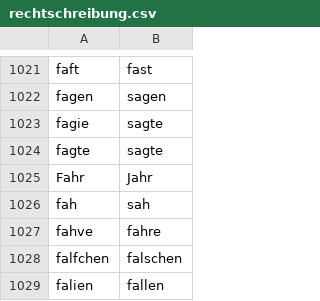
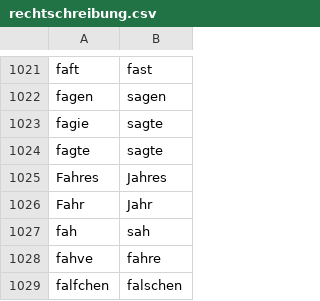
Before and after one commit to cradloff/ebooks, a CSV file: Harald Harst/rechtschreibung.csv, drawn as a sheet; only a part is shown, gaps mark what is left out; the shorter side is filled out with more unchanged rows.

```diff
--- a/Harald Harst/rechtschreibung.csv
+++ b/Harald Harst/rechtschreibung.csv
@@ -1031,2 +1031,3 @@ fagie	sagte
 fagte	sagte
+Fahres	Jahres
 Fahr	Jahr
```
Also changed, not shown: 7 other files.
